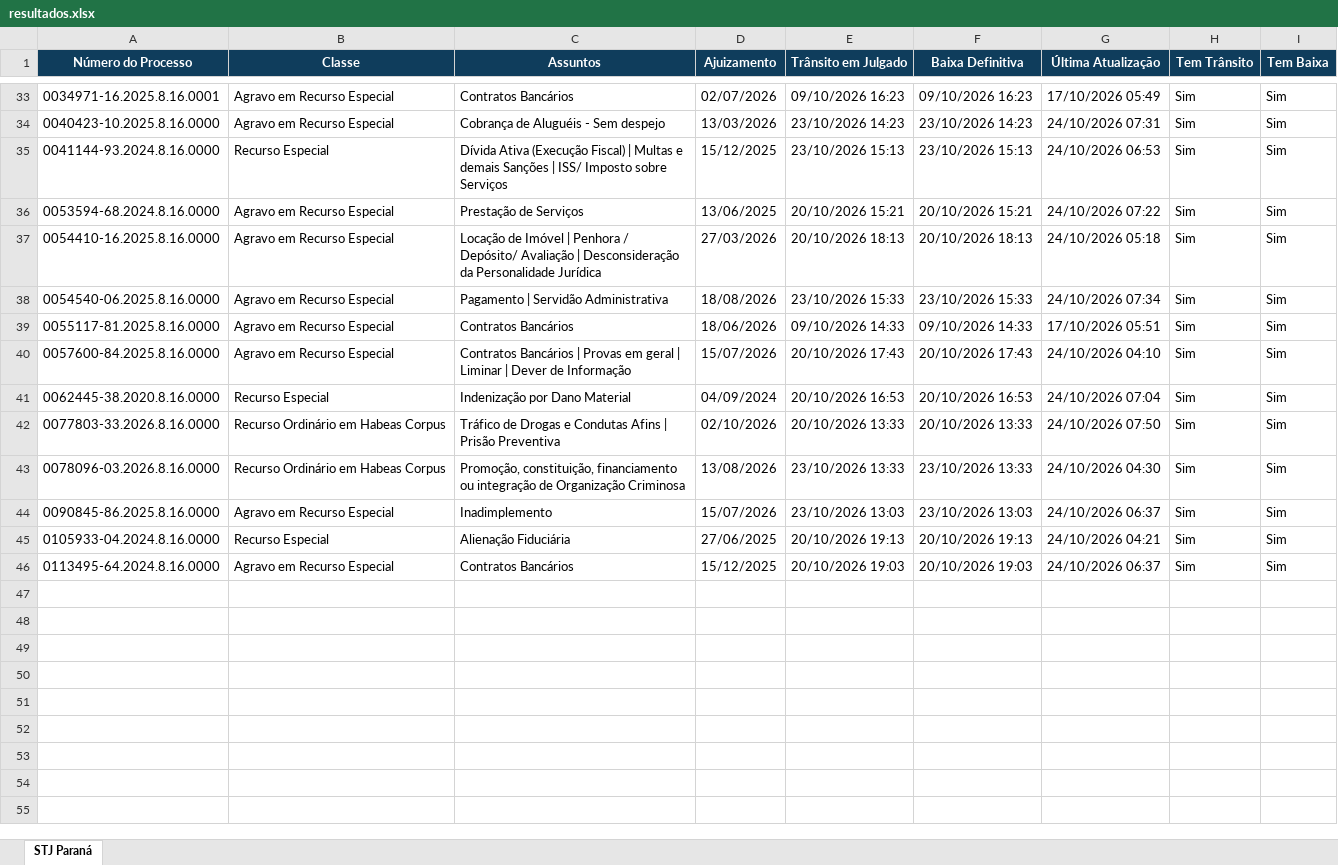
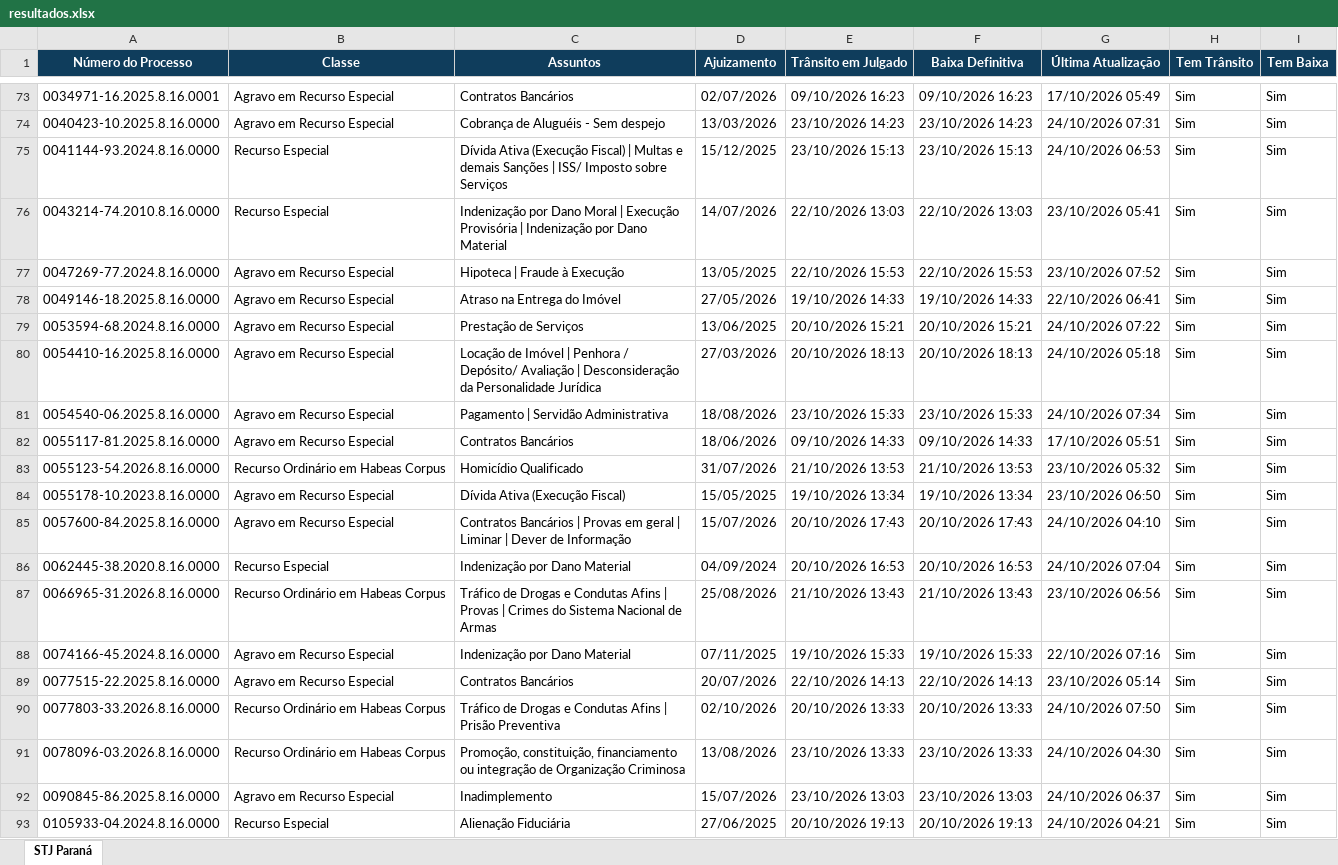
Before and after one commit to narleysousa/Consulta-STJ, an Excel workbook: docs/resultados.xlsx, sheet STJ Paraná, drawn as a sheet; only a part is shown, gaps mark what is left out; the shorter side is filled out with more unchanged rows; values as stored, in another font and other column widths than the file's, no borders; the diff covers the shown part only; the diff names each change by its address in the sheet, - before the commit and + after, or states it on an @@ line.

```diff
--- a/docs/resultados.xlsx (sheet STJ Paraná)
+++ b/docs/resultados.xlsx (sheet STJ Paraná)
+row 76: 0043214-74.2010.8.16.0000 | Recurso Especial | Indenização por Dano Moral | Execução Provisória | Indenização por Dano Material | 14/07/2026 | 22/10/2026 13:03 | 22/10/2026 13:03 | 23/10/2026 05:41 | Sim | Sim
+row 77: 0047269-77.2024.8.16.0000 | Agravo em Recurso Especial | Hipoteca | Fraude à Execução | 13/05/2025 | 22/10/2026 15:53 | 22/10/2026 15:53 | 23/10/2026 07:52 | Sim | Sim
+row 78: 0049146-18.2025.8.16.0000 | Agravo em Recurso Especial | Atraso na Entrega do Imóvel | 27/05/2026 | 19/10/2026 14:33 | 19/10/2026 14:33 | 22/10/2026 06:41 | Sim | Sim
+row 83: 0055123-54.2026.8.16.0000 | Recurso Ordinário em Habeas Corpus | Homicídio Qualificado | 31/07/2026 | 21/10/2026 13:53 | 21/10/2026 13:53 | 23/10/2026 05:32 | Sim | Sim
+row 84: 0055178-10.2023.8.16.0000 | Agravo em Recurso Especial | Dívida Ativa (Execução Fiscal) | 15/05/2025 | 19/10/2026 13:34 | 19/10/2026 13:34 | 23/10/2026 06:50 | Sim | Sim
+row 87: 0066965-31.2026.8.16.0000 | Recurso Ordinário em Habeas Corpus | Tráfico de Drogas e Condutas Afins | Provas | Crimes do Sistema Nacional de Armas | 25/08/2026 | 21/10/2026 13:43 | 21/10/2026 13:43 | 23/10/2026 06:56 | Sim | Sim
+row 88: 0074166-45.2024.8.16.0000 | Agravo em Recurso Especial | Indenização por Dano Material | 07/11/2025 | 19/10/2026 15:33 | 19/10/2026 15:33 | 22/10/2026 07:16 | Sim | Sim
+row 89: 0077515-22.2025.8.16.0000 | Agravo em Recurso Especial | Contratos Bancários | 20/07/2026 | 22/10/2026 14:13 | 22/10/2026 14:13 | 23/10/2026 05:14 | Sim | Sim
```
Also changed, not shown: 40 added rows elsewhere in this sheet, 2 other files.
